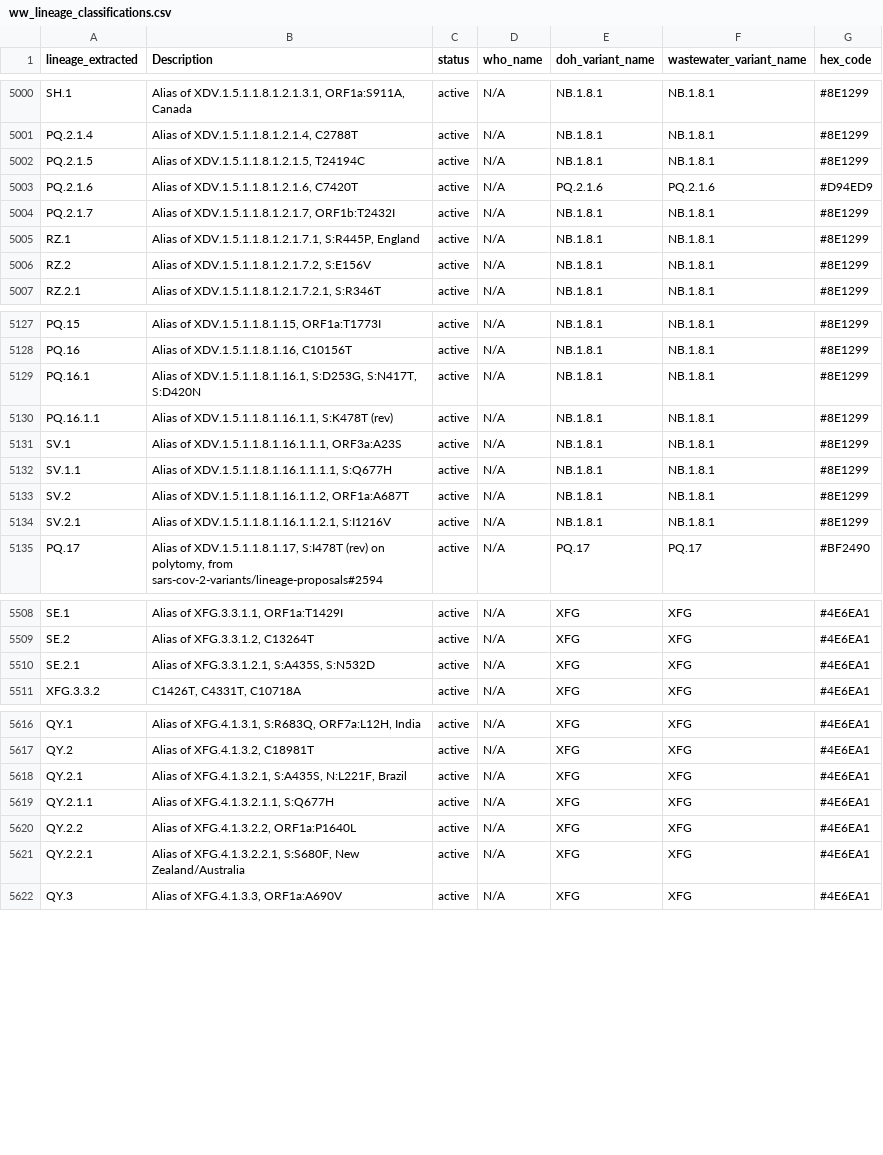
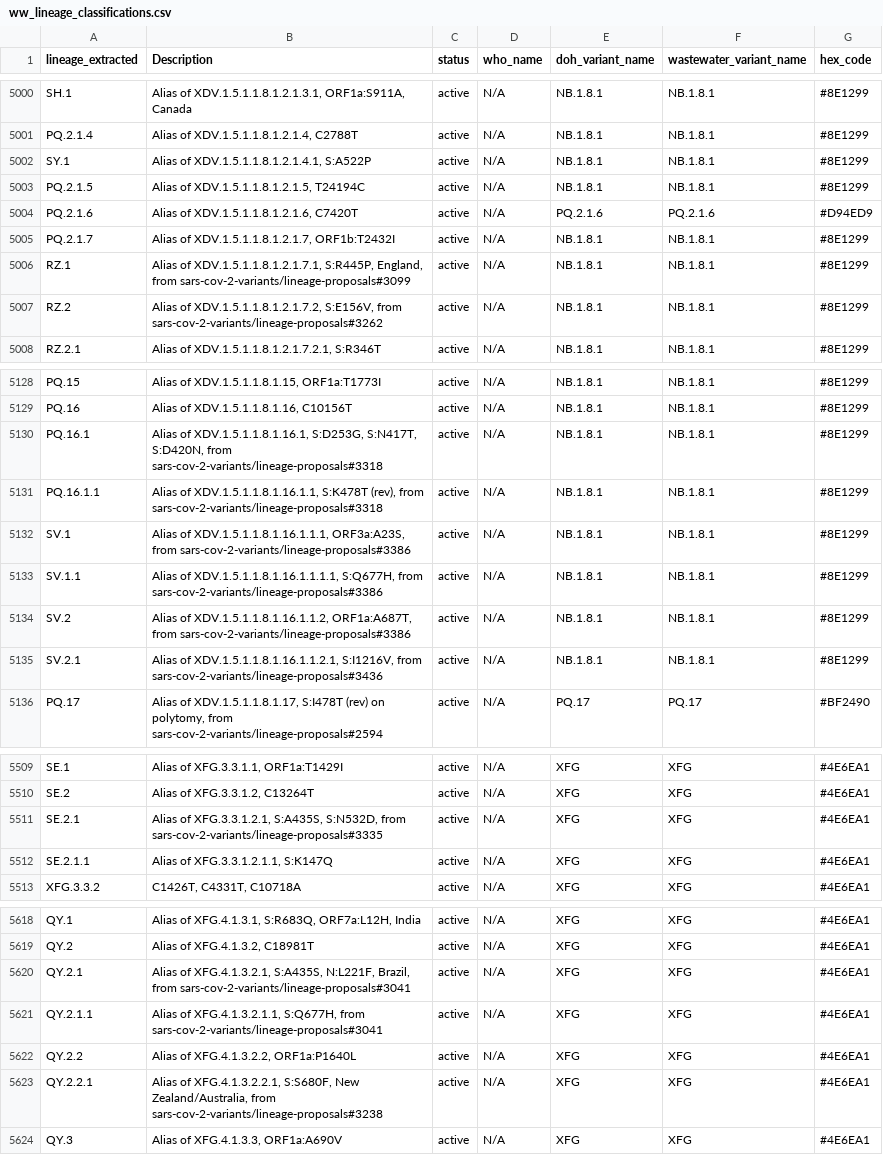
Before and after one commit to NW-PaGe/lineage_classifications, a CSV file: data/ww_lineage_classifications.csv, drawn as a sheet; only a part is shown, gaps mark what is left out; the diff covers the shown part only.

```diff
--- a/data/ww_lineage_classifications.csv
+++ b/data/ww_lineage_classifications.csv
@@ -5001,2 +5001,3 @@ SH.1,"Alias of XDV.1.5.1.1.8.1.2.1.3.1, ORF1a:S911A, Canada",active,N/A,NB.1.8.1
 PQ.2.1.4,"Alias of XDV.1.5.1.1.8.1.2.1.4, C2788T",active,N/A,NB.1.8.1,NB.1.8.1,#8E1299
+SY.1,"Alias of XDV.1.5.1.1.8.1.2.1.4.1, S:A522P",active,N/A,NB.1.8.1,NB.1.8.1,#8E1299
 PQ.2.1.5,"Alias of XDV.1.5.1.1.8.1.2.1.5, T24194C",active,N/A,NB.1.8.1,NB.1.8.1,#8E1299
@@ -5004,4 +5005,4 @@ PQ.2.1.6,"Alias of XDV.1.5.1.1.8.1.2.1.6, C7420T",active,N/A,PQ.2.1.6,PQ.2.1.6,#
 PQ.2.1.7,"Alias of XDV.1.5.1.1.8.1.2.1.7, ORF1b:T2432I",active,N/A,NB.1.8.1,NB.1.8.1,#8E1299
-RZ.1,"Alias of XDV.1.5.1.1.8.1.2.1.7.1, S:R445P, England",active,N/A,NB.1.8.1,NB.1.8.1,#8E1299
-RZ.2,"Alias of XDV.1.5.1.1.8.1.2.1.7.2, S:E156V",active,N/A,NB.1.8.1,NB.1.8.1,#8E1299
+RZ.1,"Alias of XDV.1.5.1.1.8.1.2.1.7.1, S:R445P, England, from sars-cov-2-variants/lineage-proposals#3099",active,N/A,NB.1.8.1,NB.1.8.1,#8E1299
+RZ.2,"Alias of XDV.1.5.1.1.8.1.2.1.7.2, S:E156V, from sars-cov-2-variants/lineage-proposals#3262",active,N/A,NB.1.8.1,NB.1.8.1,#8E1299
 RZ.2.1,"Alias of XDV.1.5.1.1.8.1.2.1.7.2.1, S:R346T",active,N/A,NB.1.8.1,NB.1.8.1,#8E1299
@@ -5128,8 +5129,8 @@ PQ.15,"Alias of XDV.1.5.1.1.8.1.15, ORF1a:T1773I",active,N/A,NB.1.8.1,NB.1.8.1,#
 PQ.16,"Alias of XDV.1.5.1.1.8.1.16, C10156T",active,N/A,NB.1.8.1,NB.1.8.1,#8E1299
-PQ.16.1,"Alias of XDV.1.5.1.1.8.1.16.1, S:D253G, S:N417T, S:D420N",active,N/A,NB.1.8.1,NB.1.8.1,#8E1299
-PQ.16.1.1,"Alias of XDV.1.5.1.1.8.1.16.1.1, S:K478T (rev)",active,N/A,NB.1.8.1,NB.1.8.1,#8E1299
-SV.1,"Alias of XDV.1.5.1.1.8.1.16.1.1.1, ORF3a:A23S",active,N/A,NB.1.8.1,NB.1.8.1,#8E1299
-SV.1.1,"Alias of XDV.1.5.1.1.8.1.16.1.1.1.1, S:Q677H",active,N/A,NB.1.8.1,NB.1.8.1,#8E1299
-SV.2,"Alias of XDV.1.5.1.1.8.1.16.1.1.2, ORF1a:A687T",active,N/A,NB.1.8.1,NB.1.8.1,#8E1299
-SV.2.1,"Alias of XDV.1.5.1.1.8.1.16.1.1.2.1, S:I1216V",active,N/A,NB.1.8.1,NB.1.8.1,#8E1299
+PQ.16.1,"Alias of XDV.1.5.1.1.8.1.16.1, S:D253G, S:N417T, S:D420N, from sars-cov-2-variants/lineage-proposals#3318",active,N/A,NB.1.8.1,NB.1.8.1,#8E1299
+PQ.16.1.1,"Alias of XDV.1.5.1.1.8.1.16.1.1, S:K478T (rev), from sars-cov-2-variants/lineage-proposals#3318",active,N/A,NB.1.8.1,NB.1.8.1,#8E1299
+SV.1,"Alias of XDV.1.5.1.1.8.1.16.1.1.1, ORF3a:A23S, from sars-cov-2-variants/lineage-proposals#3386",active,N/A,NB.1.8.1,NB.1.8.1,#8E1299
+SV.1.1,"Alias of XDV.1.5.1.1.8.1.16.1.1.1.1, S:Q677H, from sars-cov-2-variants/lineage-proposals#3386",active,N/A,NB.1.8.1,NB.1.8.1,#8E1299
+SV.2,"Alias of XDV.1.5.1.1.8.1.16.1.1.2, ORF1a:A687T, from sars-cov-2-variants/lineage-proposals#3386",active,N/A,NB.1.8.1,NB.1.8.1,#8E1299
+SV.2.1,"Alias of XDV.1.5.1.1.8.1.16.1.1.2.1, S:I1216V, from sars-cov-2-variants/lineage-proposals#3436",active,N/A,NB.1.8.1,NB.1.8.1,#8E1299
 PQ.17,"Alias of XDV.1.5.1.1.8.1.17, S:I478T (rev) on polytomy, from sars-cov-2-variants/lineage-proposals#2594",active,N/A,PQ.17,PQ.17,#BF2490
@@ -5509,3 +5510,4 @@ SE.1,"Alias of XFG.3.3.1.1, ORF1a:T1429I",active,N/A,XFG,XFG,#4E6EA1
 SE.2,"Alias of XFG.3.3.1.2, C13264T",active,N/A,XFG,XFG,#4E6EA1
-SE.2.1,"Alias of XFG.3.3.1.2.1, S:A435S, S:N532D",active,N/A,XFG,XFG,#4E6EA1
+SE.2.1,"Alias of XFG.3.3.1.2.1, S:A435S, S:N532D, from sars-cov-2-variants/lineage-proposals#3335",active,N/A,XFG,XFG,#4E6EA1
+SE.2.1.1,"Alias of XFG.3.3.1.2.1.1, S:K147Q",active,N/A,XFG,XFG,#4E6EA1
 XFG.3.3.2,"C1426T, C4331T, C10718A",active,N/A,XFG,XFG,#4E6EA1
@@ -5617,6 +5619,6 @@ QY.1,"Alias of XFG.4.1.3.1, S:R683Q, ORF7a:L12H, India",active,N/A,XFG,XFG,#4E6E
 QY.2,"Alias of XFG.4.1.3.2, C18981T",active,N/A,XFG,XFG,#4E6EA1
-QY.2.1,"Alias of XFG.4.1.3.2.1, S:A435S, N:L221F, Brazil",active,N/A,XFG,XFG,#4E6EA1
-QY.2.1.1,"Alias of XFG.4.1.3.2.1.1, S:Q677H",active,N/A,XFG,XFG,#4E6EA1
+QY.2.1,"Alias of XFG.4.1.3.2.1, S:A435S, N:L221F, Brazil, from sars-cov-2-variants/lineage-proposals#3041",active,N/A,XFG,XFG,#4E6EA1
+QY.2.1.1,"Alias of XFG.4.1.3.2.1.1, S:Q677H, from sars-cov-2-variants/lineage-proposals#3041",active,N/A,XFG,XFG,#4E6EA1
 QY.2.2,"Alias of XFG.4.1.3.2.2, ORF1a:P1640L",active,N/A,XFG,XFG,#4E6EA1
-QY.2.2.1,"Alias of XFG.4.1.3.2.2.1, S:S680F, New Zealand/Australia",active,N/A,XFG,XFG,#4E6EA1
+QY.2.2.1,"Alias of XFG.4.1.3.2.2.1, S:S680F, New Zealand/Australia, from sars-cov-2-variants/lineage-proposals#3238",active,N/A,XFG,XFG,#4E6EA1
 QY.3,"Alias of XFG.4.1.3.3, ORF1a:A690V",active,N/A,XFG,XFG,#4E6EA1
```
Also changed, not shown: 85 edited cells elsewhere in this file, data/lineage_classifications.csv.
